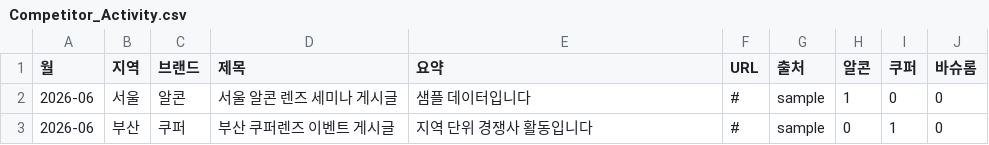
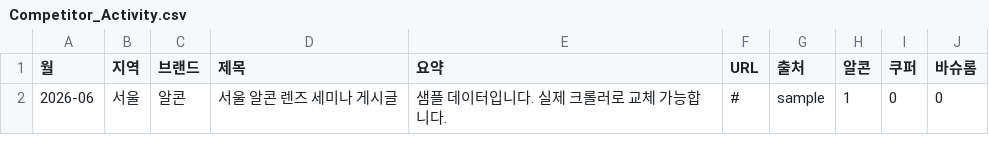
Before and after one commit to justmegod88/Pro-dashboard-, a CSV file: output/Competitor_Activity.csv, drawn as a sheet.

```diff
--- a/output/Competitor_Activity.csv
+++ b/output/Competitor_Activity.csv
@@ -1,3 +1,2 @@
 월,지역,브랜드,제목,요약,URL,출처,알콘,쿠퍼,바슈롬
-2026-06,서울,알콘,서울 알콘 렌즈 세미나 게시글,샘플 데이터입니다,#,sample,1,0,0
-2026-06,부산,쿠퍼,부산 쿠퍼렌즈 이벤트 게시글,지역 단위 경쟁사 활동입니다,#,sample,0,1,0
+2026-06,서울,알콘,서울 알콘 렌즈 세미나 게시글,샘플 데이터입니다. 실제 크롤러로 교체 가능합니다.,#,sample,1,0,0
```
